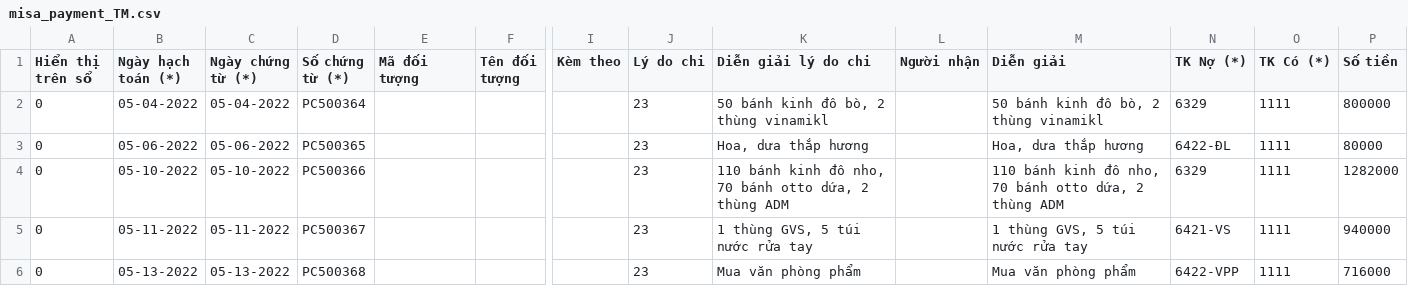
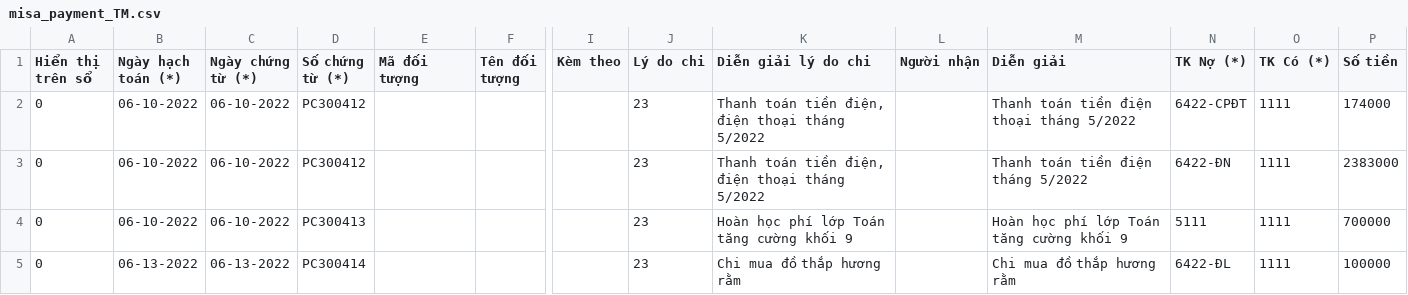
Before and after one commit to hunghmph12714/portal_teacher, a CSV file: public/misa_payment_TM.csv, drawn as a sheet; only a part is shown, gaps mark what is left out; removed rows and columns are numbered as before the commit, all else as after; rows hold the shown columns only; the diff covers the shown part only; the diff names each change by its address in the sheet, - before the commit and + after, or states it on an @@ line.

```diff
--- a/public/misa_payment_TM.csv
+++ b/public/misa_payment_TM.csv
-B2 (Ngày hạch toán (*)): 05-04-2022
+B2 (Ngày hạch toán (*)): 06-10-2022
-C2 (Ngày chứng từ (*)): 05-04-2022
+C2 (Ngày chứng từ (*)): 06-10-2022
-D2 (Số chứng từ (*)): PC500364
+D2 (Số chứng từ (*)): PC300412
-K2 (Diễn giải lý do chi): 50 bánh kinh đô bò, 2 thùng vinamikl
+K2 (Diễn giải lý do chi): Thanh toán tiền điện, điện thoại tháng 5/2022
-M2 (Diễn giải): 50 bánh kinh đô bò, 2 thùng vinamikl
+M2 (Diễn giải): Thanh toán tiền điện thoại tháng 5/2022
-N2 (TK Nợ (*)): 6329
+N2 (TK Nợ (*)): 6422-CPĐT
-P2 (Số tiền): 800000
+P2 (Số tiền): 174000
-B3 (Ngày hạch toán (*)): 05-06-2022
+B3 (Ngày hạch toán (*)): 06-10-2022
-C3 (Ngày chứng từ (*)): 05-06-2022
+C3 (Ngày chứng từ (*)): 06-10-2022
-D3 (Số chứng từ (*)): PC500365
+D3 (Số chứng từ (*)): PC300412
-K3 (Diễn giải lý do chi): Hoa, dưa thắp hương
+K3 (Diễn giải lý do chi): Thanh toán tiền điện, điện thoại tháng 5/2022
-M3 (Diễn giải): Hoa, dưa thắp hương
+M3 (Diễn giải): Thanh toán tiền điện tháng 5/2022
-N3 (TK Nợ (*)): 6422-ĐL
+N3 (TK Nợ (*)): 6422-ĐN
-P3 (Số tiền): 80000
+P3 (Số tiền): 2383000
-B4 (Ngày hạch toán (*)): 05-10-2022
+B4 (Ngày hạch toán (*)): 06-10-2022
-C4 (Ngày chứng từ (*)): 05-10-2022
+C4 (Ngày chứng từ (*)): 06-10-2022
-D4 (Số chứng từ (*)): PC500366
+D4 (Số chứng từ (*)): PC300413
-K4 (Diễn giải lý do chi): 110 bánh kinh đô nho, 70 bánh otto dứa, 2 thùng ADM
+K4 (Diễn giải lý do chi): Hoàn học phí lớp Toán tăng cường khối 9
-M4 (Diễn giải): 110 bánh kinh đô nho, 70 bánh otto dứa, 2 thùng ADM
+M4 (Diễn giải): Hoàn học phí lớp Toán tăng cường khối 9
-N4 (TK Nợ (*)): 6329
+N4 (TK Nợ (*)): 5111
-P4 (Số tiền): 1282000
+P4 (Số tiền): 700000
-row 5: 0 | 05-11-2022 | 05-11-2022 | PC500367 |  |  |  | 23 | 1 thùng GVS, 5 túi nước rửa tay |  | 1 thùng GVS, 5 túi nước rửa tay | 6421-VS | 1111 | 940000
-B5 (Ngày hạch toán (*)): 05-13-2022
+B5 (Ngày hạch toán (*)): 06-13-2022
-C5 (Ngày chứng từ (*)): 05-13-2022
+C5 (Ngày chứng từ (*)): 06-13-2022
-D5 (Số chứng từ (*)): PC500368
+D5 (Số chứng từ (*)): PC300414
-K5 (Diễn giải lý do chi): Mua văn phòng phẩm
+K5 (Diễn giải lý do chi): Chi mua đồ thắp hương rằm
-M5 (Diễn giải): Mua văn phòng phẩm
+M5 (Diễn giải): Chi mua đồ thắp hương rằm
-N5 (TK Nợ (*)): 6422-VPP
+N5 (TK Nợ (*)): 6422-ĐL
-P5 (Số tiền): 716000
+P5 (Số tiền): 100000
```
Also changed, not shown: 6 removed rows and 39 edited cells elsewhere in this file, public/entrance.csv, public/misa_receipt_NH.csv, 6 other files.
